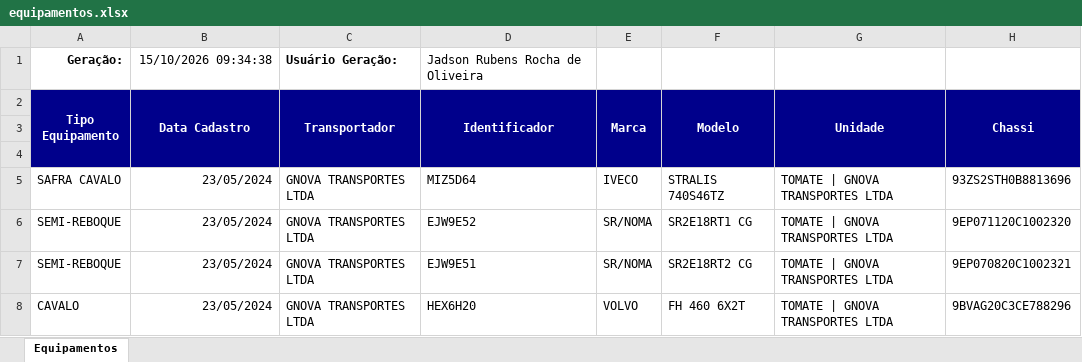
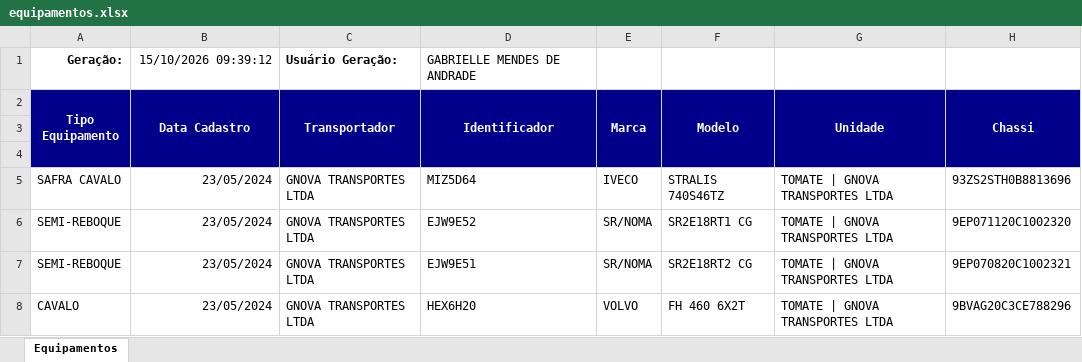
Before and after one commit to hannahfrotalegal/painel-frotalegal-heinz, an Excel workbook: dados/equipamentos.xlsx, sheet Equipamentos, drawn as a sheet; only a part is shown; values as stored, in another font and other column widths than the file's, no borders; the diff names each change by its address in the sheet, - before the commit and + after, or states it on an @@ line.

Commit message:
Atualiza dados — extração 15/10/2026 09:39 (via painel)

```diff
--- a/dados/equipamentos.xlsx (sheet Equipamentos)
+++ b/dados/equipamentos.xlsx (sheet Equipamentos)
-B1 (Data Cadastro): 15/10/2026 09:34:38
+B1 (Data Cadastro): 15/10/2026 09:39:12
-D1 (Identificador): Jadson Rubens Rocha de Oliveira
+D1 (Identificador): GABRIELLE MENDES DE ANDRADE
```
